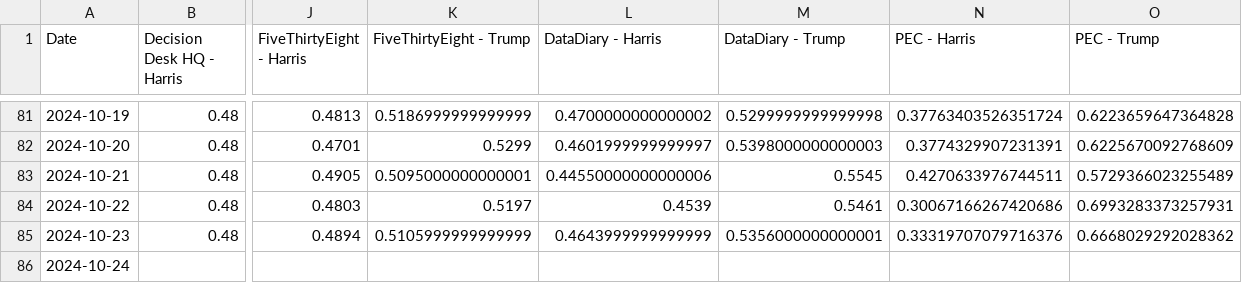
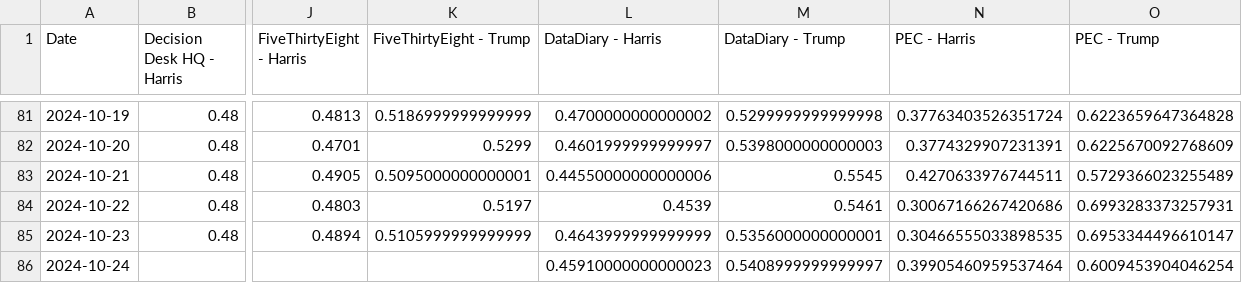
Before and after one commit to PaulMainwood/Election2024, a CSV file: aggregated_data_wide.csv, drawn as a sheet; only a part is shown, gaps mark what is left out; the diff names each change by its address in the sheet, - before the commit and + after, or states it on an @@ line.

```diff
--- a/aggregated_data_wide.csv
+++ b/aggregated_data_wide.csv
-N85 (PEC - Harris): 0.33319707079716376
+N85 (PEC - Harris): 0.30466555033898535
-O85 (PEC - Trump): 0.6668029292028362
+O85 (PEC - Trump): 0.6953344496610147
-L86 (DataDiary - Harris): (empty)
+L86 (DataDiary - Harris): 0.45910000000000023
-M86 (DataDiary - Trump): (empty)
+M86 (DataDiary - Trump): 0.5408999999999997
-N86 (PEC - Harris): (empty)
+N86 (PEC - Harris): 0.39905460959537464
-O86 (PEC - Trump): (empty)
+O86 (PEC - Trump): 0.6009453904046254
```
Also changed, not shown: aggregated_data.csv, harris_wide.csv, 4 other files.
